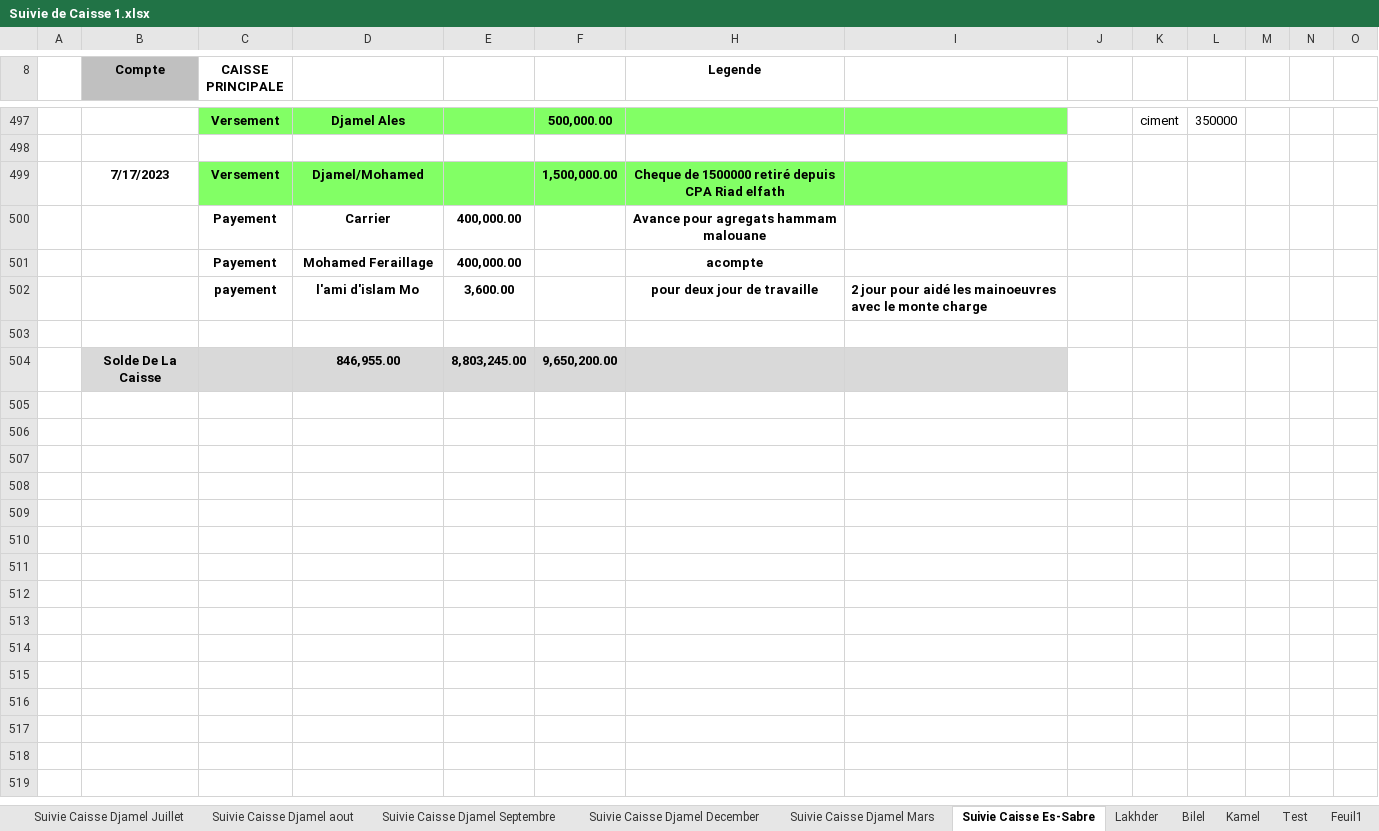
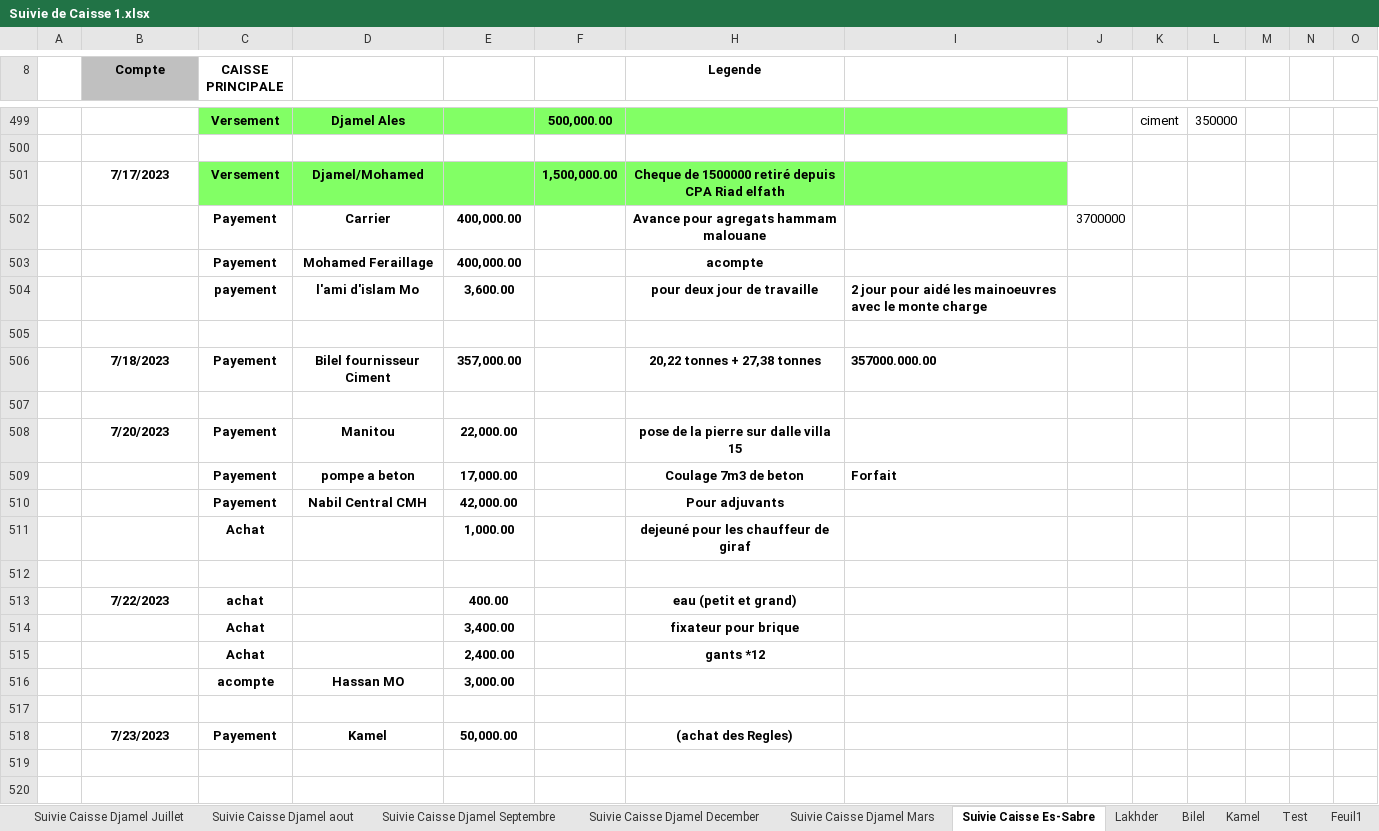
Before and after one commit to Es-Sabre/Caisse, an Excel workbook: Suivie de Caisse 1.xlsx, sheet Suivie Caisse Es-Sabre, drawn as a sheet; only a part is shown, gaps mark what is left out; values as stored, in another font and other column widths than the file's, no borders; conditional formats and table styles not drawn; addresses are those after the commit; rows hold the shown columns only; the diff covers the shown part only; the diff names each change by its address in the sheet, - before the commit and + after, or states it on an @@ line.

```diff
--- a/Suivie de Caisse 1.xlsx (sheet Suivie Caisse Es-Sabre)
+++ b/Suivie de Caisse 1.xlsx (sheet Suivie Caisse Es-Sabre)
-J502: (empty)
+J502: 3700000
+row 506:  | 7/18/2023 | Payement | Bilel fournisseur Ciment | 357,000.00 |  | 20,22 tonnes + 27,38 tonnes | 357000.000.00
-row 507:  | Solde De La Caisse |  | 846,955.00 | 8,803,245.00 | 9,650,200.00
+row 507: (empty)
-B507:F507 fill: #D9D9D9
+B507:F507 fill: none
-H507:I507 fill: #D9D9D9
+H507:I507 fill: none
+row 508:  | 7/20/2023 | Payement | Manitou | 22,000.00 |  | pose de la pierre sur dalle villa 15
+row 509:  |  | Payement | pompe a beton | 17,000.00 |  | Coulage 7m3 de beton | Forfait
+row 510:  |  | Payement | Nabil Central CMH | 42,000.00 |  | Pour adjuvants
+row 511:  |  | Achat |  | 1,000.00 |  | dejeuné pour les chauffeur de giraf
+row 512: (empty)
+row 513:  | 7/22/2023 | achat |  | 400.00 |  | eau (petit et grand)
+row 514:  |  | Achat |  | 3,400.00 |  | fixateur pour brique
+row 515:  |  | Achat |  | 2,400.00 |  | gants *12
+row 516:  |  | acompte | Hassan MO | 3,000.00
+row 517: (empty)
+row 518:  | 7/23/2023 | Payement | Kamel | 50,000.00 |  | (achat des Regles)
+row 519: (empty)
+row 520: (empty)
```
Also changed, not shown: 102 added rows and 3 edited cells elsewhere in this sheet, sheet Kamel, sheet Feuil1, other sheet tabs, Suivie Agregats CMH.xlsx, Suivie Coulage Beton.xlsx, 10 other files.
